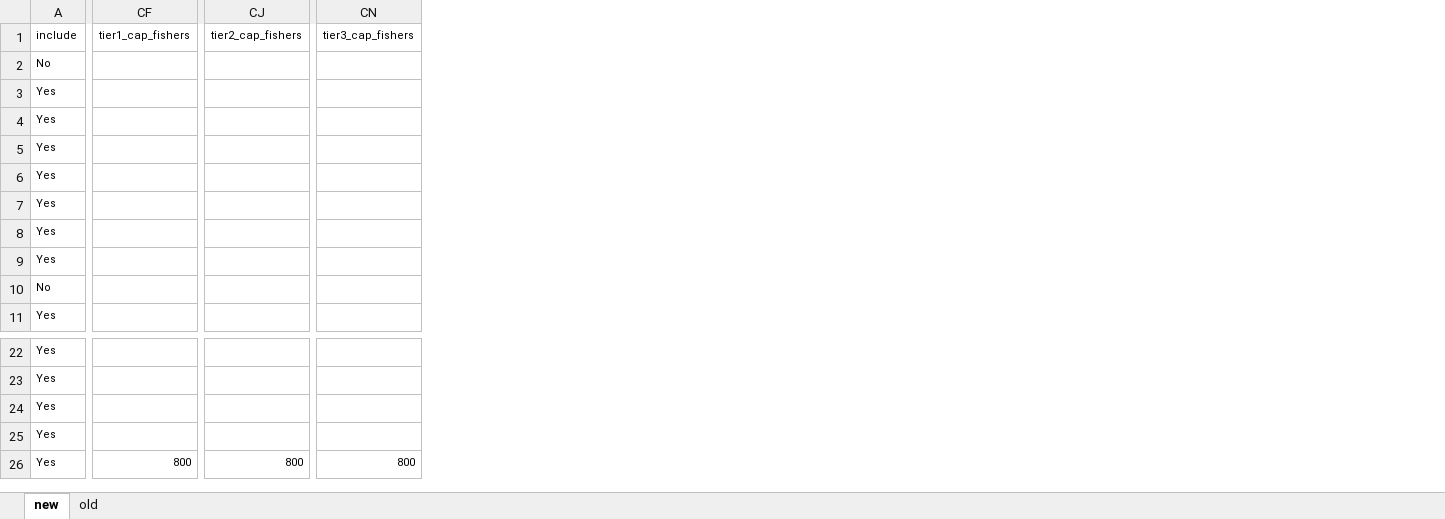
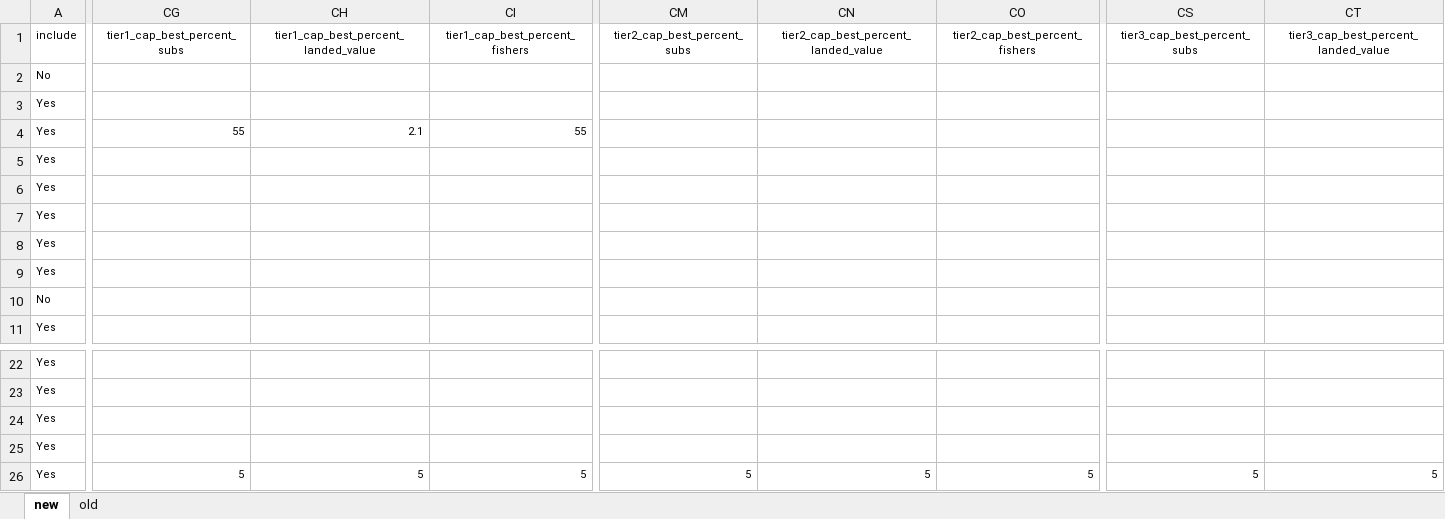
Before and after one commit to emlab-ucsb/SubsidyExplorer, an Excel workbook: app/data/wto_proposal_settings_master.xlsx, sheet new, drawn as a sheet; only a part is shown, gaps mark what is left out; values as stored, in another font and other column widths than the file's, no borders; removed rows and columns are numbered as before the commit, all else as after; the diff covers the shown part only; the diff names each change by its address in the sheet, - before the commit and + after, or states it on an @@ line.

Commit message:
adding best option

```diff
--- a/app/data/wto_proposal_settings_master.xlsx (sheet new)
+++ b/app/data/wto_proposal_settings_master.xlsx (sheet new)
-column CF (tier1_cap_fishers), row 26: 800
+column CG (tier1_cap_best_percent_subs), row 4: 55; row 26: 5
+column CH, rows 1-4: tier1_cap_best_percent_landed_value |  |  | 2.1; row 26: 5
+column CI (tier1_cap_best_percent_fishers), row 4: 55; row 26: 5
-column CJ (tier2_cap_fishers), row 26: 800
+column CM (tier2_cap_best_percent_subs), row 26: 5
+column CN, row 1: tier2_cap_best_percent_landed_value; row 26: 5
+column CO (tier2_cap_best_percent_fishers), row 26: 5
-column CN (tier3_cap_fishers), row 26: 800
+column CS (tier3_cap_best_percent_subs), row 26: 5
+column CT, row 1: tier3_cap_best_percent_landed_value; row 26: 5
```
Also changed, not shown: 1 added column and 4 edited cells elsewhere in this sheet, 5 other files.
